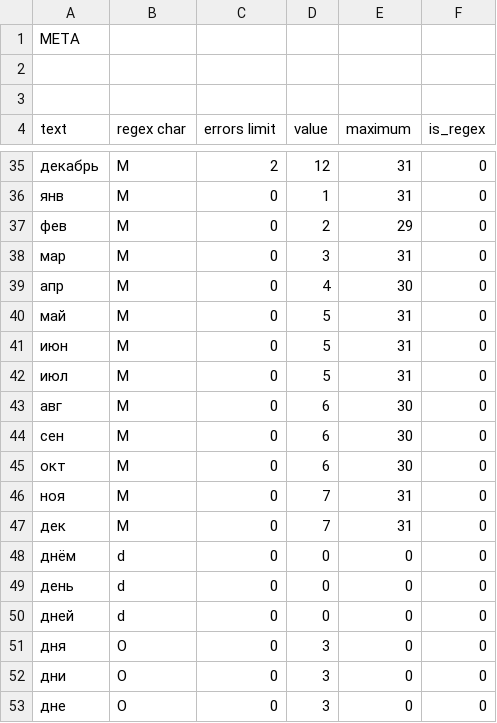
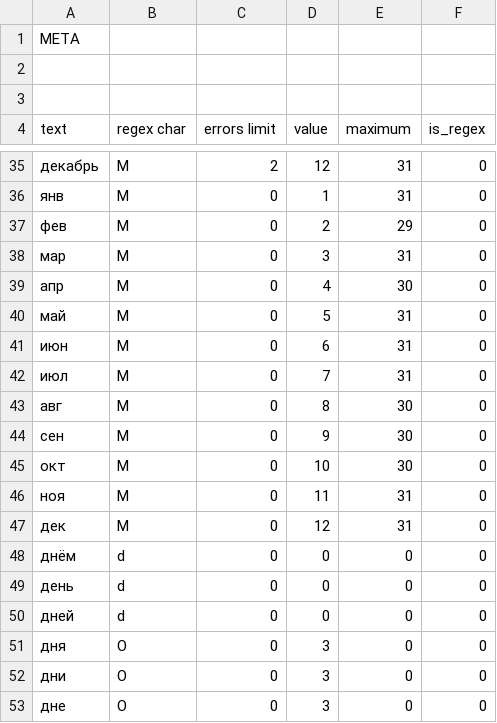
Before and after one commit to alordash/date-parser, a CSV file: lib/expressions/RU.csv, drawn as a sheet; only a part is shown, gaps mark what is left out.

Commit message:
Fixed months' indexes

```diff
--- a/lib/expressions/RU.csv
+++ b/lib/expressions/RU.csv
@@ -40,9 +40,9 @@ text;regex char;errors limit;value;maximum;is_regex
 май;M;0;5;31;0
-июн;M;0;5;31;0
-июл;M;0;5;31;0
-авг;M;0;6;30;0
-сен;M;0;6;30;0
-окт;M;0;6;30;0
-ноя;M;0;7;31;0
-дек;M;0;7;31;0
+июн;M;0;6;31;0
+июл;M;0;7;31;0
+авг;M;0;8;30;0
+сен;M;0;9;30;0
+окт;M;0;10;30;0
+ноя;M;0;11;31;0
+дек;M;0;12;31;0
 днём;d;0;0;0;0
```
